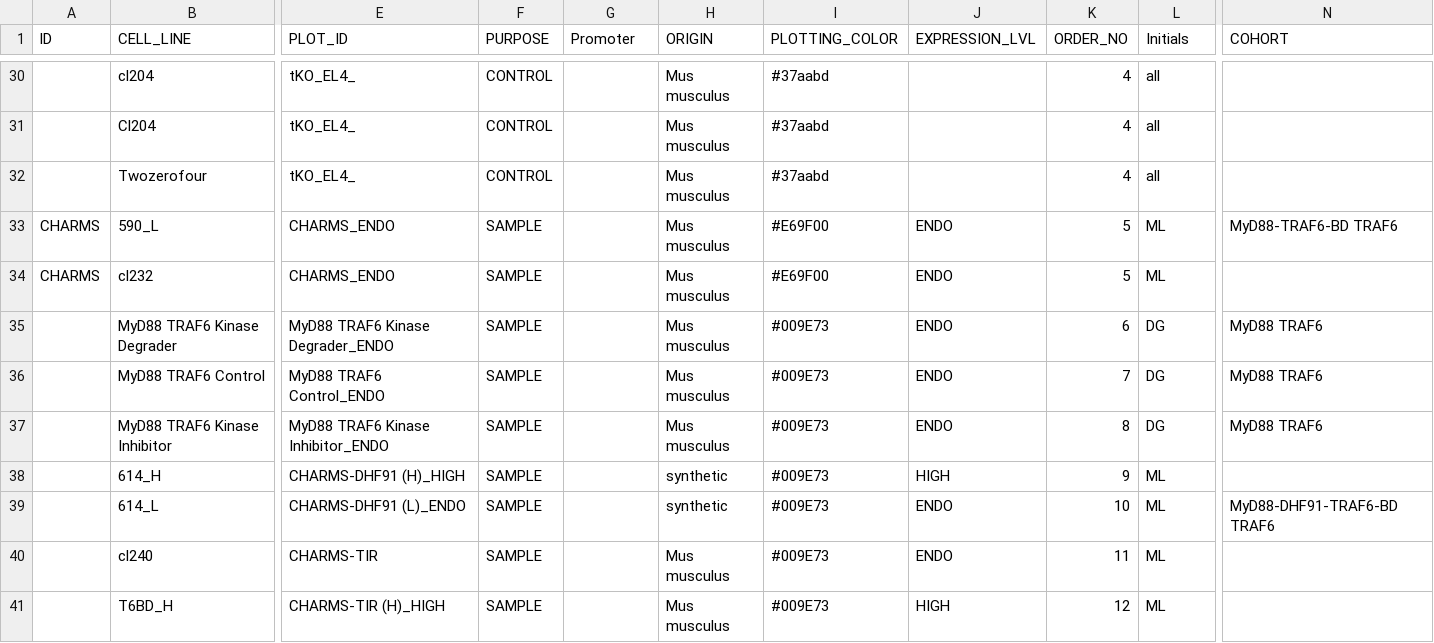
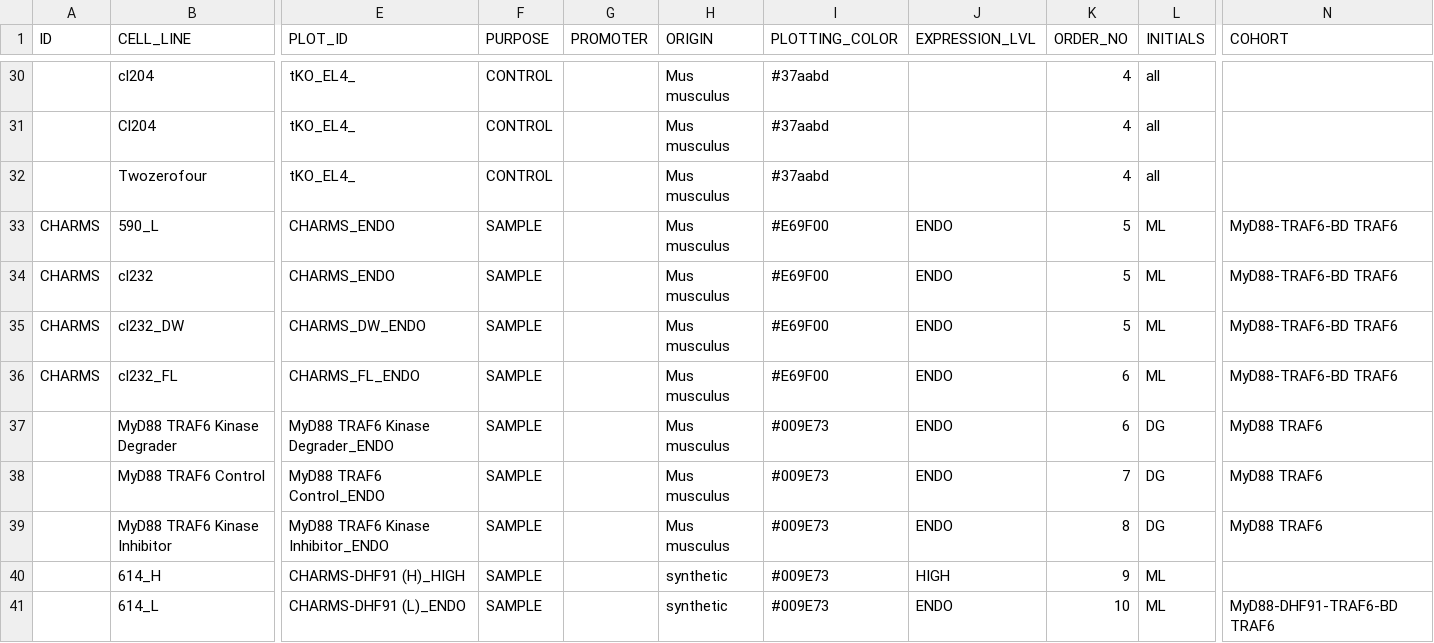
Before and after one commit to tlobnow/coding_universe, a CSV file: ELISA_BUNDLE/ELISA_CL_KEY.csv, drawn as a sheet; only a part is shown, gaps mark what is left out; the shorter side is filled out with more unchanged rows; rows hold the shown columns only; the diff names each change by its address in the sheet, - before the commit and + after, or states it on an @@ line.

```diff
--- a/ELISA_BUNDLE/ELISA_CL_KEY.csv
+++ b/ELISA_BUNDLE/ELISA_CL_KEY.csv
-G1: Promoter
+G1: PROMOTER
-L1: Initials
+L1: INITIALS
-N34 (COHORT): (empty)
+N34 (COHORT): MyD88-TRAF6-BD TRAF6
+row 35: CHARMS | cl232_DW | CHARMS_DW_ENDO | SAMPLE |  | Mus musculus | #E69F00 | ENDO | 5 | ML | MyD88-TRAF6-BD TRAF6
+row 36: CHARMS | cl232_FL | CHARMS_FL_ENDO | SAMPLE |  | Mus musculus | #E69F00 | ENDO | 6 | ML | MyD88-TRAF6-BD TRAF6
```
Also changed, not shown: ELISA_CL_KEY.csv, 8 other files.
